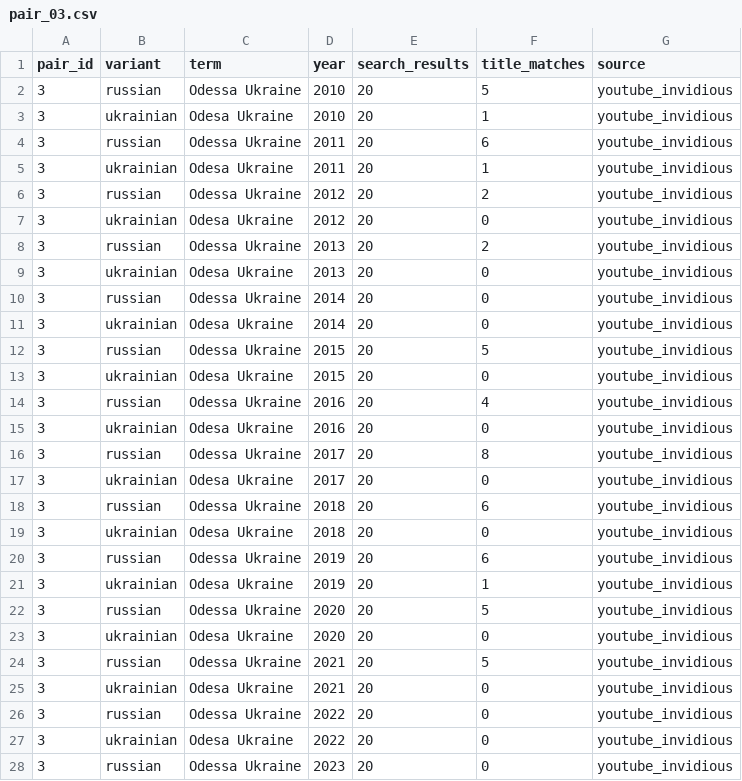
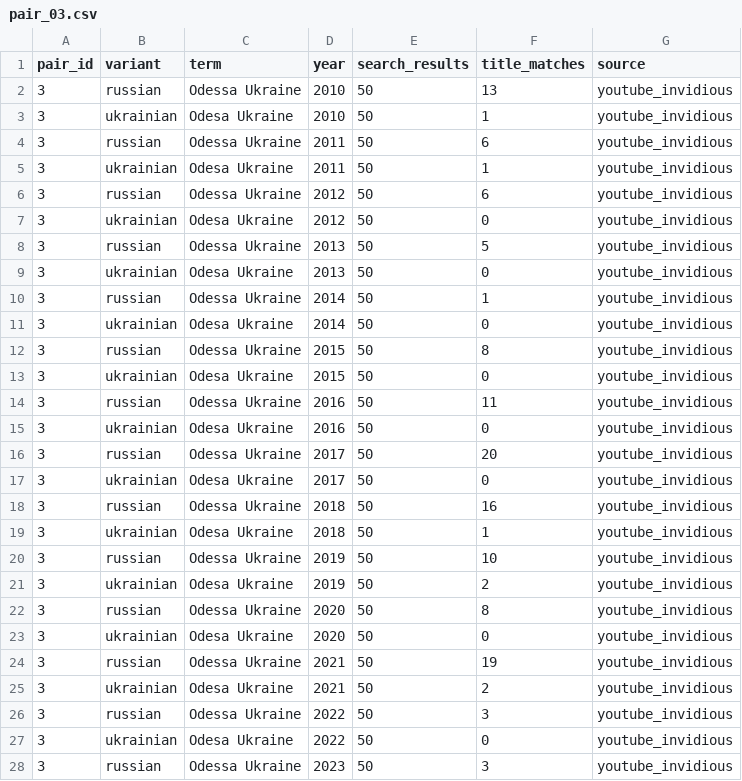
Before and after one commit to IvanDobrovolsky/kyivnotkiev, a CSV file: data/raw/youtube/pair_03.csv, drawn as a sheet; only a part is shown; the diff covers the shown part only.

```diff
--- a/data/raw/youtube/pair_03.csv
+++ b/data/raw/youtube/pair_03.csv
@@ -1,28 +1,28 @@
 pair_id,variant,term,year,search_results,title_matches,source
-3,russian,Odessa Ukraine,2010,20,5,youtube_invidious
-3,ukrainian,Odesa Ukraine,2010,20,1,youtube_invidious
-3,russian,Odessa Ukraine,2011,20,6,youtube_invidious
-3,ukrainian,Odesa Ukraine,2011,20,1,youtube_invidious
-3,russian,Odessa Ukraine,2012,20,2,youtube_invidious
-3,ukrainian,Odesa Ukraine,2012,20,0,youtube_invidious
-3,russian,Odessa Ukraine,2013,20,2,youtube_invidious
-3,ukrainian,Odesa Ukraine,2013,20,0,youtube_invidious
-3,russian,Odessa Ukraine,2014,20,0,youtube_invidious
-3,ukrainian,Odesa Ukraine,2014,20,0,youtube_invidious
-3,russian,Odessa Ukraine,2015,20,5,youtube_invidious
-3,ukrainian,Odesa Ukraine,2015,20,0,youtube_invidious
-3,russian,Odessa Ukraine,2016,20,4,youtube_invidious
-3,ukrainian,Odesa Ukraine,2016,20,0,youtube_invidious
-3,russian,Odessa Ukraine,2017,20,8,youtube_invidious
-3,ukrainian,Odesa Ukraine,2017,20,0,youtube_invidious
-3,russian,Odessa Ukraine,2018,20,6,youtube_invidious
-3,ukrainian,Odesa Ukraine,2018,20,0,youtube_invidious
-3,russian,Odessa Ukraine,2019,20,6,youtube_invidious
-3,ukrainian,Odesa Ukraine,2019,20,1,youtube_invidious
-3,russian,Odessa Ukraine,2020,20,5,youtube_invidious
-3,ukrainian,Odesa Ukraine,2020,20,0,youtube_invidious
-3,russian,Odessa Ukraine,2021,20,5,youtube_invidious
-3,ukrainian,Odesa Ukraine,2021,20,0,youtube_invidious
-3,russian,Odessa Ukraine,2022,20,0,youtube_invidious
-3,ukrainian,Odesa Ukraine,2022,20,0,youtube_invidious
-3,russian,Odessa Ukraine,2023,20,0,youtube_invidious
+3,russian,Odessa Ukraine,2010,50,13,youtube_invidious
+3,ukrainian,Odesa Ukraine,2010,50,1,youtube_invidious
+3,russian,Odessa Ukraine,2011,50,6,youtube_invidious
+3,ukrainian,Odesa Ukraine,2011,50,1,youtube_invidious
+3,russian,Odessa Ukraine,2012,50,6,youtube_invidious
+3,ukrainian,Odesa Ukraine,2012,50,0,youtube_invidious
+3,russian,Odessa Ukraine,2013,50,5,youtube_invidious
+3,ukrainian,Odesa Ukraine,2013,50,0,youtube_invidious
+3,russian,Odessa Ukraine,2014,50,1,youtube_invidious
+3,ukrainian,Odesa Ukraine,2014,50,0,youtube_invidious
+3,russian,Odessa Ukraine,2015,50,8,youtube_invidious
+3,ukrainian,Odesa Ukraine,2015,50,0,youtube_invidious
+3,russian,Odessa Ukraine,2016,50,11,youtube_invidious
+3,ukrainian,Odesa Ukraine,2016,50,0,youtube_invidious
+3,russian,Odessa Ukraine,2017,50,20,youtube_invidious
+3,ukrainian,Odesa Ukraine,2017,50,0,youtube_invidious
+3,russian,Odessa Ukraine,2018,50,16,youtube_invidious
+3,ukrainian,Odesa Ukraine,2018,50,1,youtube_invidious
+3,russian,Odessa Ukraine,2019,50,10,youtube_invidious
+3,ukrainian,Odesa Ukraine,2019,50,2,youtube_invidious
+3,russian,Odessa Ukraine,2020,50,8,youtube_invidious
+3,ukrainian,Odesa Ukraine,2020,50,0,youtube_invidious
+3,russian,Odessa Ukraine,2021,50,19,youtube_invidious
+3,ukrainian,Odesa Ukraine,2021,50,2,youtube_invidious
+3,russian,Odessa Ukraine,2022,50,3,youtube_invidious
+3,ukrainian,Odesa Ukraine,2022,50,0,youtube_invidious
+3,russian,Odessa Ukraine,2023,50,3,youtube_invidious
```
Also changed, not shown: 10 edited cells elsewhere in this file, data/raw/ngrams/pair_15.csv, data/raw/ngrams/pair_23.csv, 37 other files.
